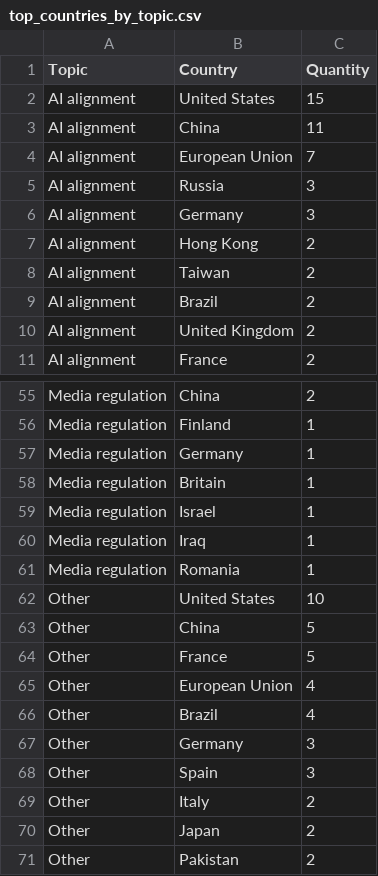
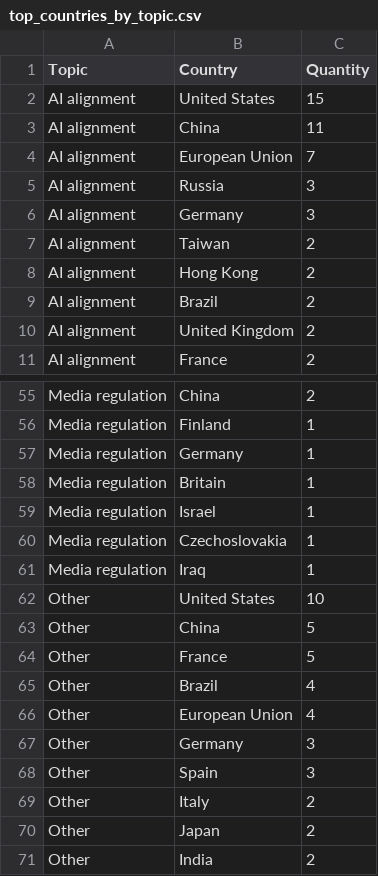
Before and after one commit to edekeulenaar/phd, a CSV file: data/top_countries_by_topic.csv, drawn as a sheet; only a part is shown, gaps mark what is left out.

```diff
--- a/data/top_countries_by_topic.csv
+++ b/data/top_countries_by_topic.csv
@@ -6,4 +6,4 @@ AI alignment,Russia,3
 AI alignment,Germany,3
+AI alignment,Taiwan,2
 AI alignment,Hong Kong,2
-AI alignment,Taiwan,2
 AI alignment,Brazil,2
@@ -59,4 +59,4 @@ Media regulation,Britain,1
 Media regulation,Israel,1
+Media regulation,Czechoslovakia,1
 Media regulation,Iraq,1
-Media regulation,Romania,1
 Other,United States,10
@@ -64,4 +64,4 @@ Other,China,5
 Other,France,5
+Other,Brazil,4
 Other,European Union,4
-Other,Brazil,4
 Other,Germany,3
@@ -70,2 +70,2 @@ Other,Italy,2
 Other,Japan,2
-Other,Pakistan,2
+Other,India,2
```
Also changed, not shown: data/network_subtopic_edges.csv, data/network_topic_edges.csv, 7 other files.
